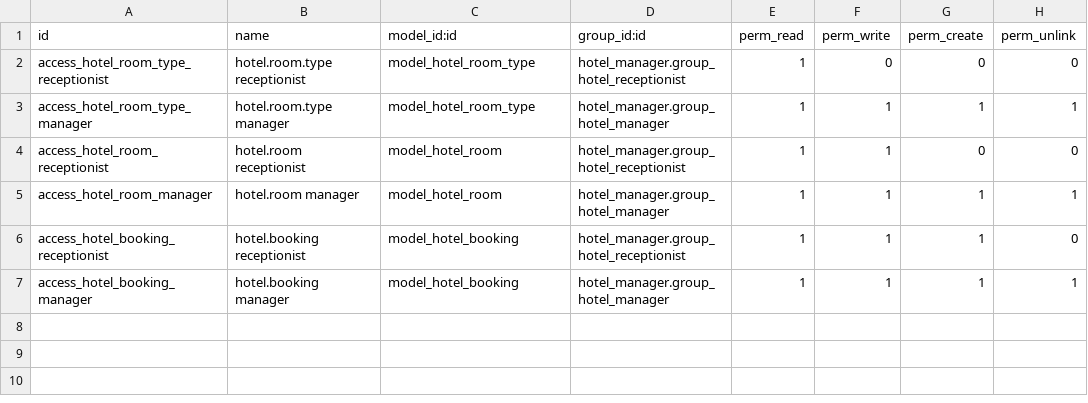
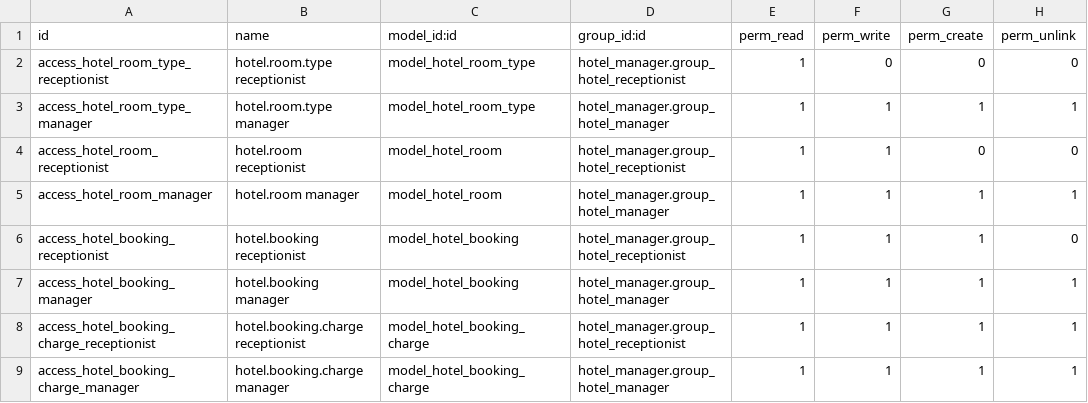
Before and after one commit to Olajide274/odoo-hotel-manager, a CSV file: addons/hotel_manager/security/ir.model.access.csv, drawn as a sheet.

Commit message:
Phase 3: extra charges, invoicing and billing tests

```diff
--- a/addons/hotel_manager/security/ir.model.access.csv
+++ b/addons/hotel_manager/security/ir.model.access.csv
@@ -7 +7,3 @@ access_hotel_booking_receptionist,hotel.booking receptionist,model_hotel_booking
 access_hotel_booking_manager,hotel.booking manager,model_hotel_booking,hotel_manager.group_hotel_manager,1,1,1,1
+access_hotel_booking_charge_receptionist,hotel.booking.charge receptionist,model_hotel_booking_charge,hotel_manager.group_hotel_receptionist,1,1,1,1
+access_hotel_booking_charge_manager,hotel.booking.charge manager,model_hotel_booking_charge,hotel_manager.group_hotel_manager,1,1,1,1
```
Also changed, not shown: 9 other files.
